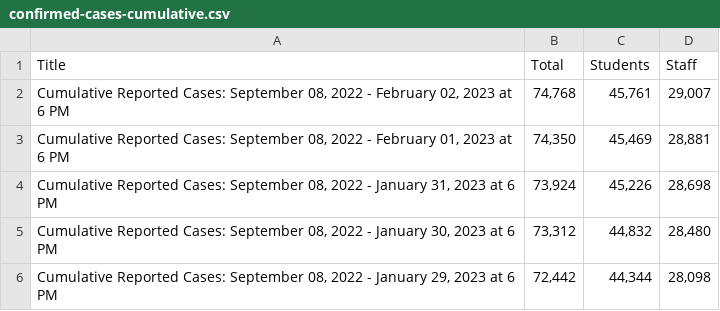
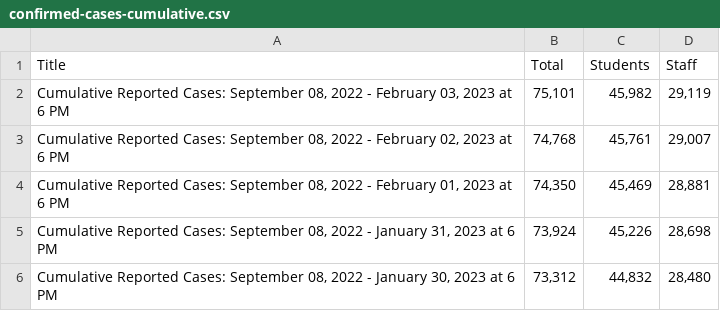
Before and after one commit to pressnyc/nyc-doe-covid-interventions, a CSV file: csv/confirmed-cases-cumulative.csv, drawn as a sheet; only a part is shown; the shorter side is filled out with more unchanged rows.

```diff
--- a/csv/confirmed-cases-cumulative.csv
+++ b/csv/confirmed-cases-cumulative.csv
@@ -1,2 +1,3 @@
 Title,Total,Students,Staff
+"Cumulative Reported Cases: September 08, 2022 - February 03, 2023 at 6 PM","75,101","45,982","29,119"
 "Cumulative Reported Cases: September 08, 2022 - February 02, 2023 at 6 PM","74,768","45,761","29,007"
```
Also changed, not shown: csv/actions-charter.csv, csv/actions.csv, 1 other file.
